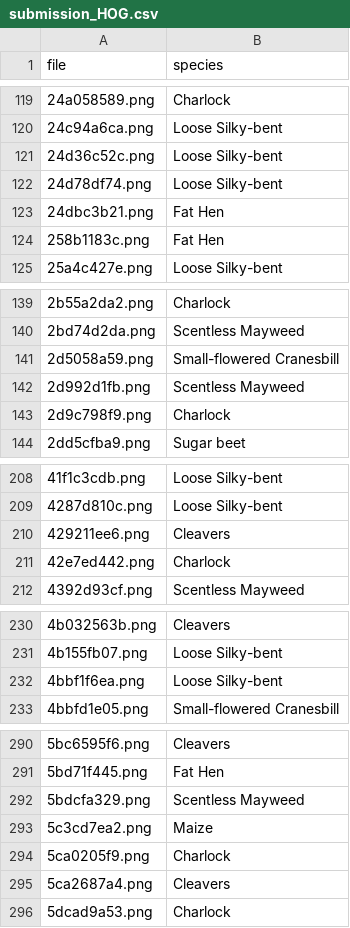
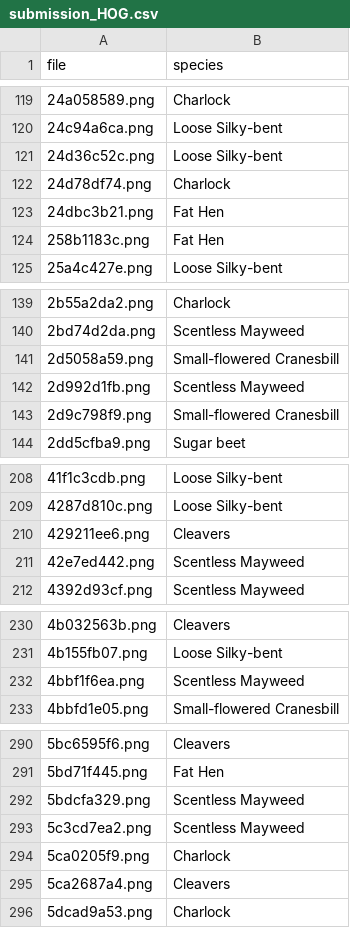
Before and after one commit to shuoenchang/CCU-Computer_Vision, a CSV file: HW1/submission_HOG.csv, drawn as a sheet; only a part is shown, gaps mark what is left out; the diff covers the shown part only.

```diff
--- a/HW1/submission_HOG.csv
+++ b/HW1/submission_HOG.csv
@@ -121,3 +121,3 @@ file,species
 24d36c52c.png,Loose Silky-bent
-24d78df74.png,Loose Silky-bent
+24d78df74.png,Charlock
 24dbc3b21.png,Fat Hen
@@ -142,3 +142,3 @@ file,species
 2d992d1fb.png,Scentless Mayweed
-2d9c798f9.png,Charlock
+2d9c798f9.png,Small-flowered Cranesbill
 2dd5cfba9.png,Sugar beet
@@ -210,3 +210,3 @@ file,species
 429211ee6.png,Cleavers
-42e7ed442.png,Charlock
+42e7ed442.png,Scentless Mayweed
 4392d93cf.png,Scentless Mayweed
@@ -231,3 +231,3 @@ file,species
 4b155fb07.png,Loose Silky-bent
-4bbf1f6ea.png,Loose Silky-bent
+4bbf1f6ea.png,Scentless Mayweed
 4bbfd1e05.png,Small-flowered Cranesbill
@@ -292,3 +292,3 @@ file,species
 5bdcfa329.png,Scentless Mayweed
-5c3cd7ea2.png,Maize
+5c3cd7ea2.png,Scentless Mayweed
 5ca0205f9.png,Charlock
```
Also changed, not shown: 34 edited cells elsewhere in this file, HW1/submission_comatrix.csv, 4 other files.
